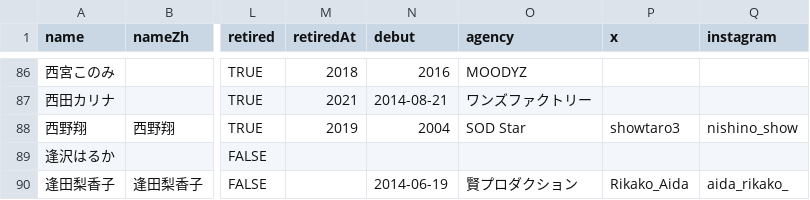
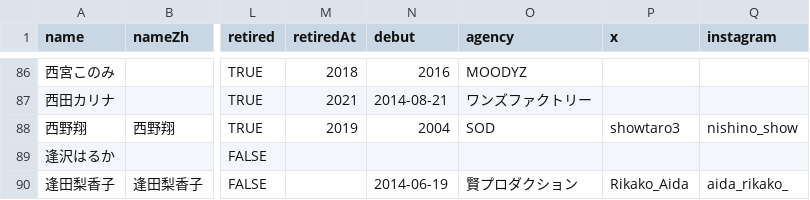
Before and after one commit to lesspem/JAV_info, a CSV file: data/edit.csv, drawn as a sheet; only a part is shown, gaps mark what is left out; the diff names each change by its address in the sheet, - before the commit and + after, or states it on an @@ line.

Commit message:
chore: 更新 edit.csv 快照（规范化后版本）

```diff
--- a/data/edit.csv
+++ b/data/edit.csv
-O88 (agency): SOD Star
+O88 (agency): SOD
```
